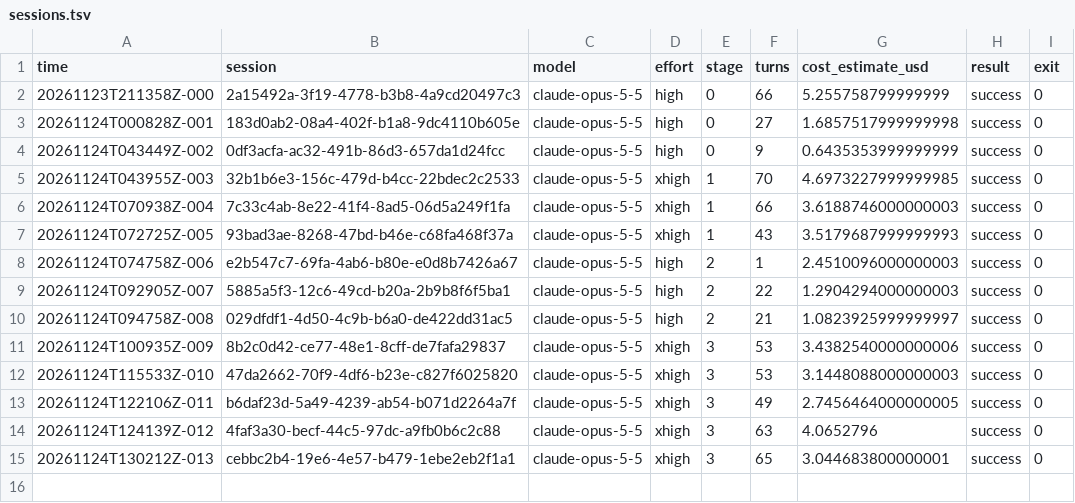
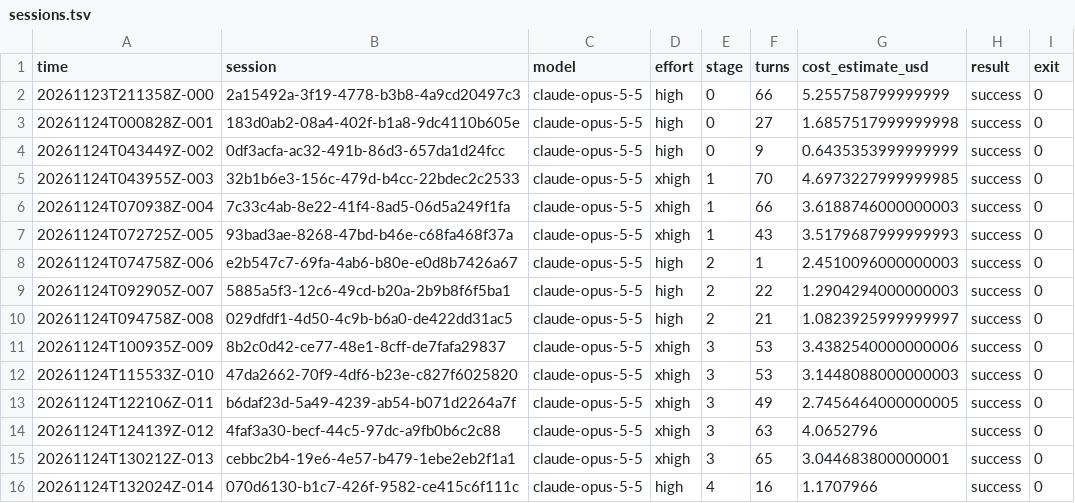
Before and after one commit to andrewheejay/act-weight-editing, a TSV file: logs/sessions.tsv, drawn as a sheet; the diff names each change by its address in the sheet, - before the commit and + after, or states it on an @@ line.

Commit message:
referee: session log

```diff
--- a/logs/sessions.tsv
+++ b/logs/sessions.tsv
+row 16: 20261124T132024Z-014 | 070d6130-b1c7-426f-9582-ce415c6f111c | claude-opus-5-5 | high | 4 | 16 | 1.1707966 | success | 0
```
